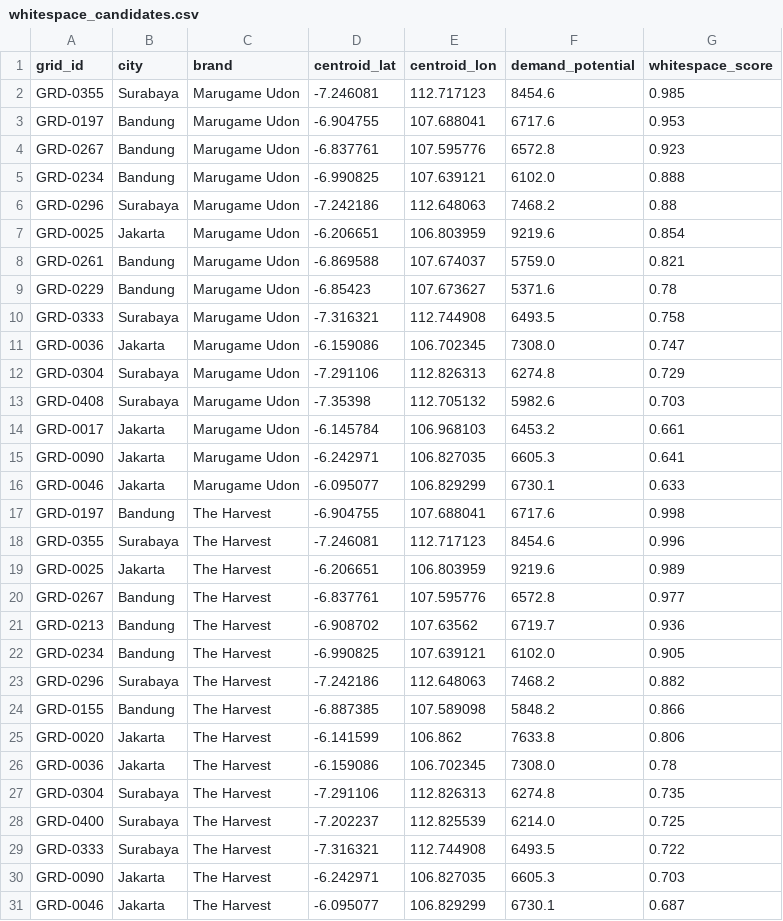
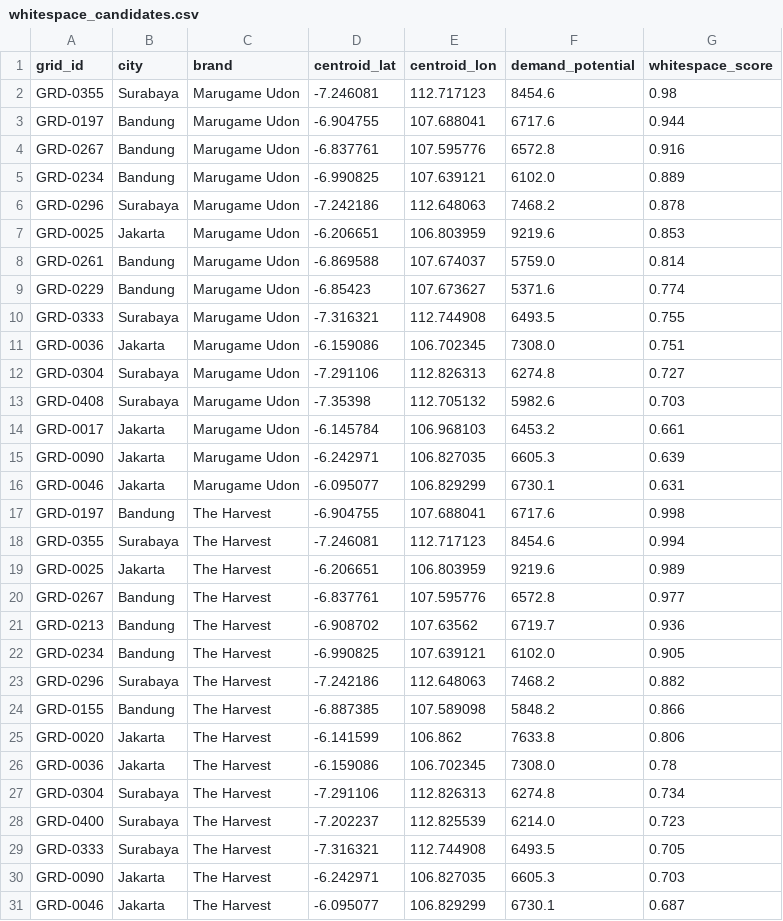
Before and after one commit to fajrunwm/location-analytics, a CSV file: whitespace_candidates.csv, drawn as a sheet.

```diff
--- a/whitespace_candidates.csv
+++ b/whitespace_candidates.csv
@@ -1,19 +1,19 @@
 grid_id,city,brand,centroid_lat,centroid_lon,demand_potential,whitespace_score
-GRD-0355,Surabaya,Marugame Udon,-7.246081,112.717123,8454.6,0.985
-GRD-0197,Bandung,Marugame Udon,-6.904755,107.688041,6717.6,0.953
-GRD-0267,Bandung,Marugame Udon,-6.837761,107.595776,6572.8,0.923
-GRD-0234,Bandung,Marugame Udon,-6.990825,107.639121,6102.0,0.888
-GRD-0296,Surabaya,Marugame Udon,-7.242186,112.648063,7468.2,0.88
-GRD-0025,Jakarta,Marugame Udon,-6.206651,106.803959,9219.6,0.854
-GRD-0261,Bandung,Marugame Udon,-6.869588,107.674037,5759.0,0.821
-GRD-0229,Bandung,Marugame Udon,-6.85423,107.673627,5371.6,0.78
-GRD-0333,Surabaya,Marugame Udon,-7.316321,112.744908,6493.5,0.758
-GRD-0036,Jakarta,Marugame Udon,-6.159086,106.702345,7308.0,0.747
-GRD-0304,Surabaya,Marugame Udon,-7.291106,112.826313,6274.8,0.729
+GRD-0355,Surabaya,Marugame Udon,-7.246081,112.717123,8454.6,0.98
+GRD-0197,Bandung,Marugame Udon,-6.904755,107.688041,6717.6,0.944
+GRD-0267,Bandung,Marugame Udon,-6.837761,107.595776,6572.8,0.916
+GRD-0234,Bandung,Marugame Udon,-6.990825,107.639121,6102.0,0.889
+GRD-0296,Surabaya,Marugame Udon,-7.242186,112.648063,7468.2,0.878
+GRD-0025,Jakarta,Marugame Udon,-6.206651,106.803959,9219.6,0.853
+GRD-0261,Bandung,Marugame Udon,-6.869588,107.674037,5759.0,0.814
+GRD-0229,Bandung,Marugame Udon,-6.85423,107.673627,5371.6,0.774
+GRD-0333,Surabaya,Marugame Udon,-7.316321,112.744908,6493.5,0.755
+GRD-0036,Jakarta,Marugame Udon,-6.159086,106.702345,7308.0,0.751
+GRD-0304,Surabaya,Marugame Udon,-7.291106,112.826313,6274.8,0.727
 GRD-0408,Surabaya,Marugame Udon,-7.35398,112.705132,5982.6,0.703
 GRD-0017,Jakarta,Marugame Udon,-6.145784,106.968103,6453.2,0.661
-GRD-0090,Jakarta,Marugame Udon,-6.242971,106.827035,6605.3,0.641
-GRD-0046,Jakarta,Marugame Udon,-6.095077,106.829299,6730.1,0.633
+GRD-0090,Jakarta,Marugame Udon,-6.242971,106.827035,6605.3,0.639
+GRD-0046,Jakarta,Marugame Udon,-6.095077,106.829299,6730.1,0.631
 GRD-0197,Bandung,The Harvest,-6.904755,107.688041,6717.6,0.998
-GRD-0355,Surabaya,The Harvest,-7.246081,112.717123,8454.6,0.996
+GRD-0355,Surabaya,The Harvest,-7.246081,112.717123,8454.6,0.994
 GRD-0025,Jakarta,The Harvest,-6.206651,106.803959,9219.6,0.989
@@ -26,5 +26,5 @@ GRD-0020,Jakarta,The Harvest,-6.141599,106.862,7633.8,0.806
 GRD-0036,Jakarta,The Harvest,-6.159086,106.702345,7308.0,0.78
-GRD-0304,Surabaya,The Harvest,-7.291106,112.826313,6274.8,0.735
-GRD-0400,Surabaya,The Harvest,-7.202237,112.825539,6214.0,0.725
-GRD-0333,Surabaya,The Harvest,-7.316321,112.744908,6493.5,0.722
+GRD-0304,Surabaya,The Harvest,-7.291106,112.826313,6274.8,0.734
+GRD-0400,Surabaya,The Harvest,-7.202237,112.825539,6214.0,0.723
+GRD-0333,Surabaya,The Harvest,-7.316321,112.744908,6493.5,0.705
 GRD-0090,Jakarta,The Harvest,-6.242971,106.827035,6605.3,0.703
```
Also changed, not shown: cannibalization_network.csv, cannibalization_pairs.csv, 3 other files.
